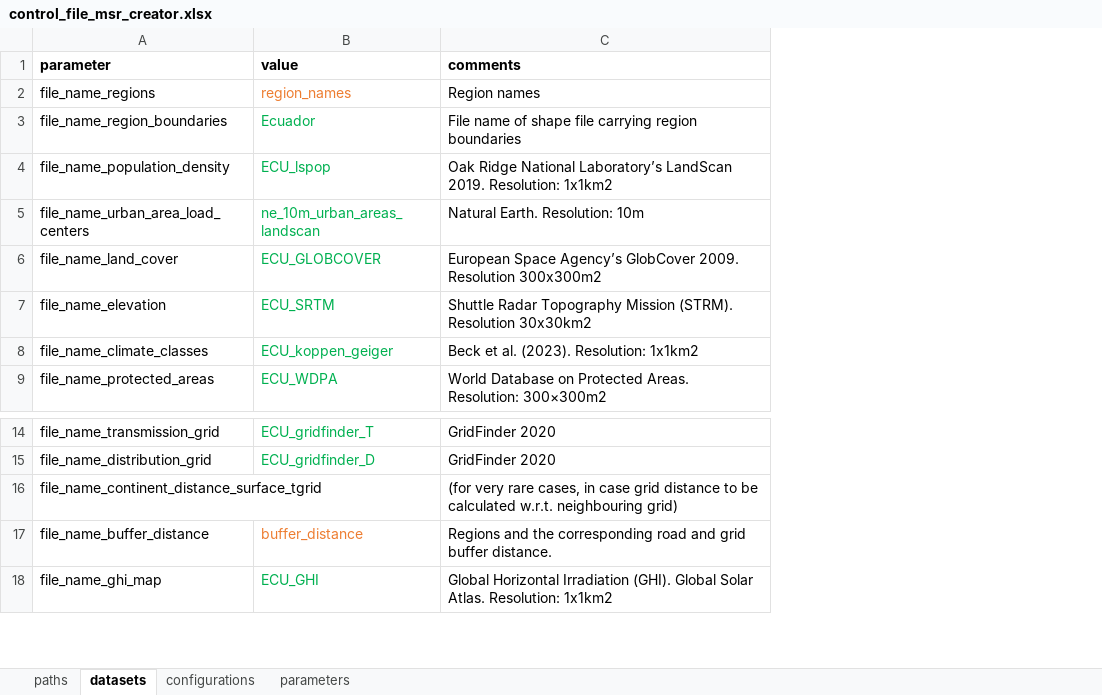
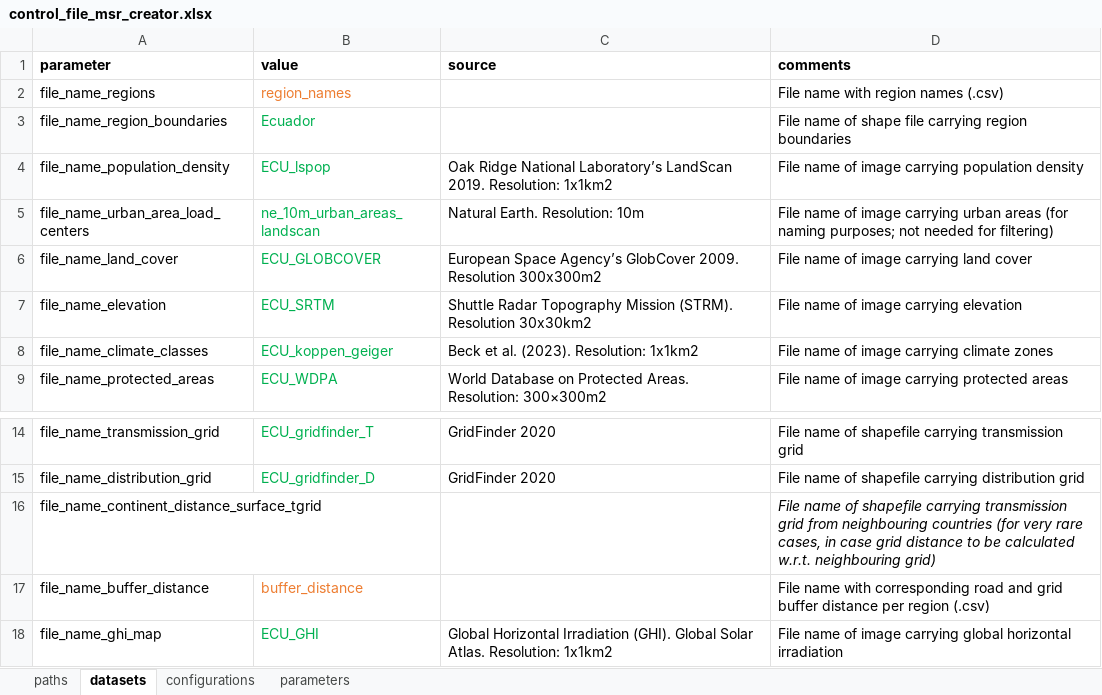
Before and after one commit to VUB-HYDR/model_supply_regions, an Excel workbook: 1_msr_creator/control_file_msr_creator.xlsx, sheet datasets, drawn as a sheet; only a part is shown, gaps mark what is left out; values as stored, in another font and other column widths than the file's, no borders; table styles not drawn; the diff names each change by its address in the sheet, - before the commit and + after, or states it on an @@ line.

Commit message:
completing all descriptions in control files, first version of training dataset ready for translation

```diff
--- a/1_msr_creator/control_file_msr_creator.xlsx (sheet datasets)
+++ b/1_msr_creator/control_file_msr_creator.xlsx (sheet datasets)
+column D (comments), rows 2-9: File name with region names (.csv) | File name of shape file carrying region boundaries | File name of image carrying population density | File name of image carrying urban areas (for naming purposes; not needed for filtering) | File name of image carrying land cover | File name of image carrying elevation | File name of image carrying climate zones | File name of image carrying protected areas; rows 14-18: File name of shapefile carrying transmission grid | File name of shapefile carrying distribution grid | File name of shapefile carrying transmission grid from neighbouring countries (for very rare cases, in case grid distance to be calculated w.r.t. neighbouring grid) | File name with corresponding road and grid buffer distance per region (.csv) | File name of image carrying global horizontal irradiation
-C1: comments
+C1: source
-C2 (source): Region names
+C2 (source): (empty)
-C3 (source): File name of shape file carrying region boundaries
+C3 (source): (empty)
-C16 (source): (for very rare cases, in case grid distance to be calculated w.r.t. neighbouring grid)
+C16 (source): (empty)
-C17 (source): Regions and the corresponding road and grid buffer distance.
+C17 (source): (empty)
```
Also changed, not shown: 2_profile_generator/control_file_profile_generator.xlsx, 3_attributor_combiner/control_file_attributor_combiner.xlsx, 3 other files.
